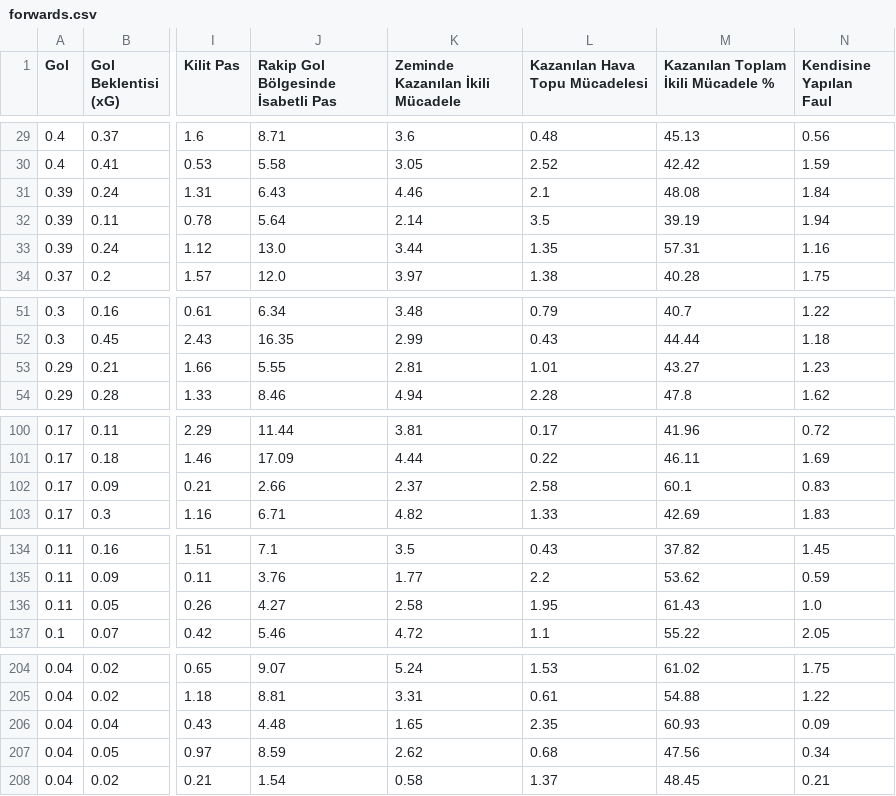
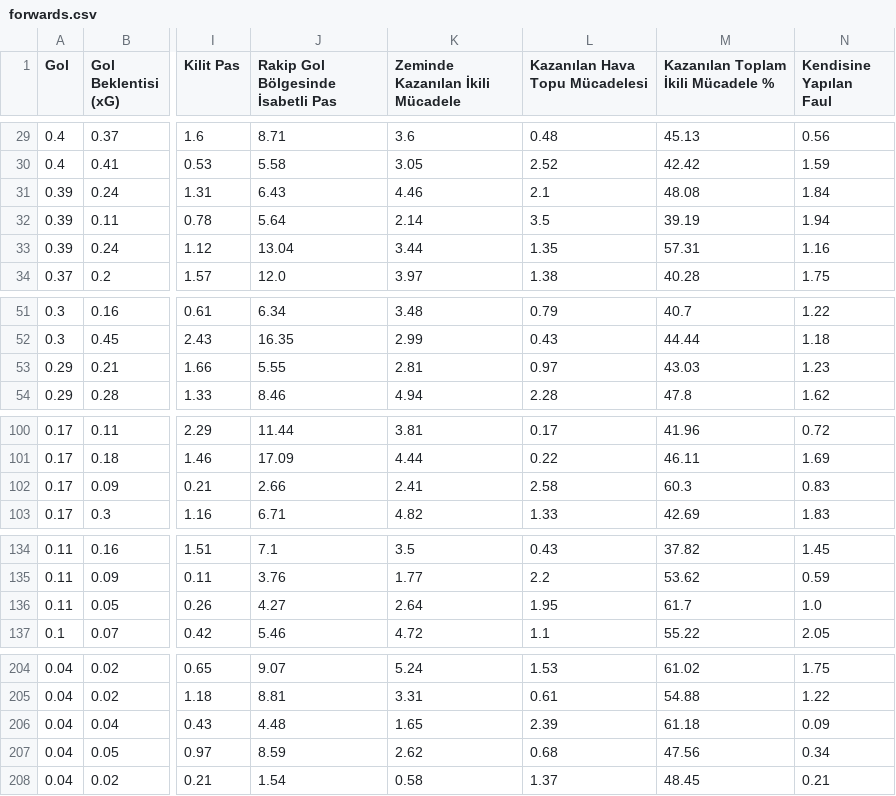
Before and after one commit to scatterradarcsv/csv_scatter_radar_15matches_per90_noPos, a CSV file: forwards.csv, drawn as a sheet; only a part is shown, gaps mark what is left out; the diff covers the shown part only; the diff names each change by its address in the sheet, - before the commit and + after, or states it on an @@ line.

```diff
--- a/forwards.csv
+++ b/forwards.csv
-J33: 13.0
+J33: 13.04
-L53 (Kazanılan Hava Topu Mücadelesi): 1.01
+L53 (Kazanılan Hava Topu Mücadelesi): 0.97
-M53: 43.27
+M53: 43.03
-K102 (Zeminde Kazanılan İkili Mücadele): 2.37
+K102 (Zeminde Kazanılan İkili Mücadele): 2.41
-M102: 60.1
+M102: 60.3
-K136 (Zeminde Kazanılan İkili Mücadele): 2.58
+K136 (Zeminde Kazanılan İkili Mücadele): 2.64
-M136: 61.43
+M136: 61.7
-L206 (Kazanılan Hava Topu Mücadelesi): 2.35
+L206 (Kazanılan Hava Topu Mücadelesi): 2.39
-M206: 60.93
+M206: 61.18
```
Also changed, not shown: 18 edited cells elsewhere in this file.
